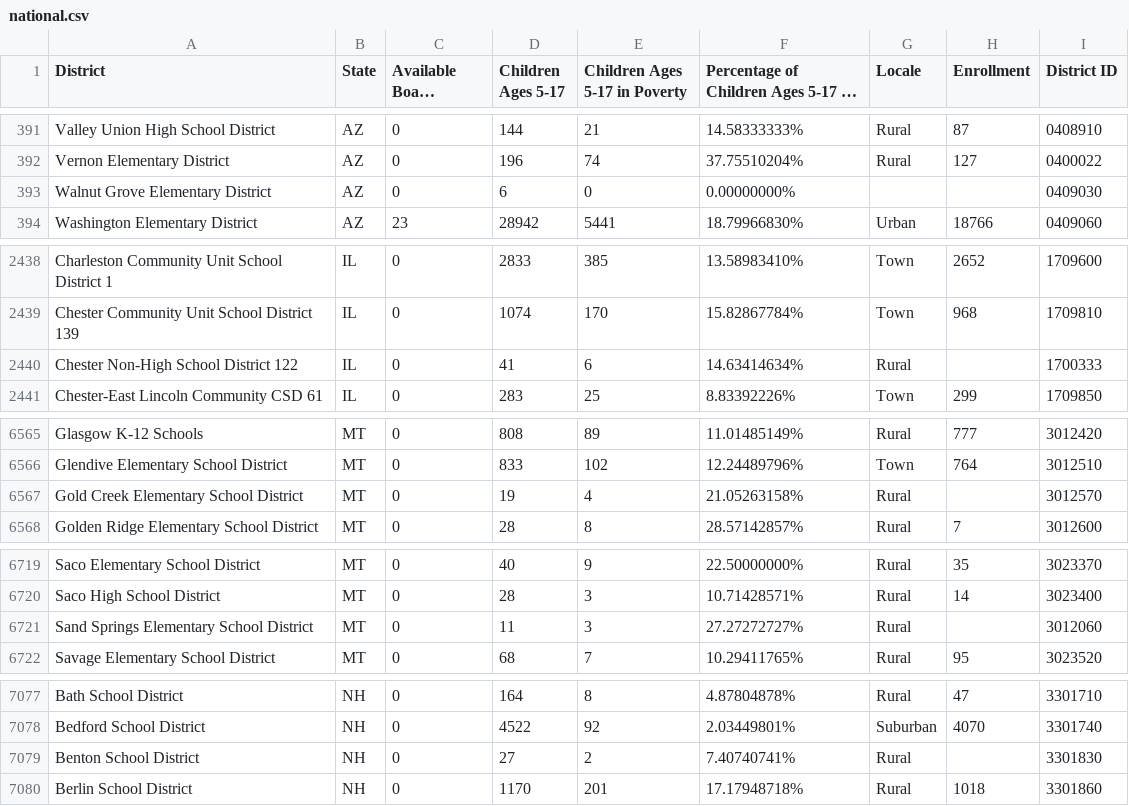
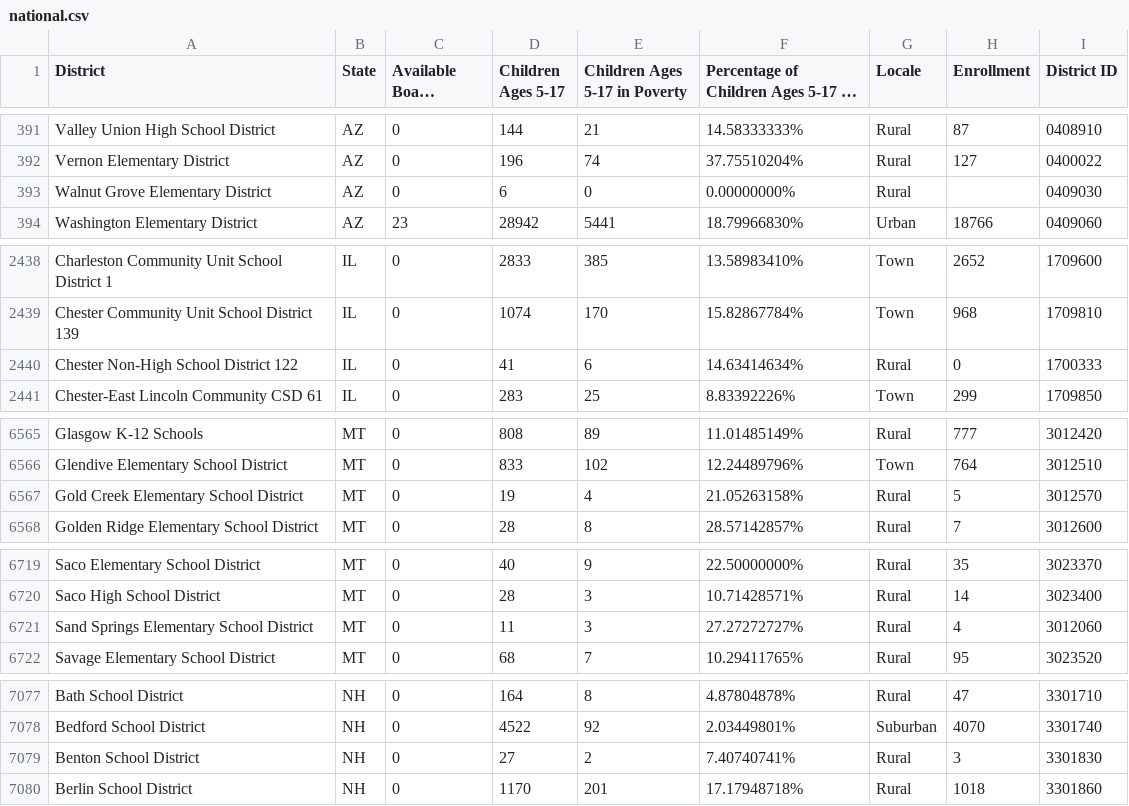
Before and after one commit to amaar-a1/School-Board-Meeting-and-Poverty-Data, a CSV file: docs/data/national.csv, drawn as a sheet; only a part is shown, gaps mark what is left out; long unchanged cells end in …; the diff covers the shown part only.

```diff
--- a/docs/data/national.csv
+++ b/docs/data/national.csv
@@ -392,3 +392,3 @@ Valley Union High School District,AZ,0,144,21,14.58333333%,Rural,87,0408910
 Vernon Elementary District,AZ,0,196,74,37.75510204%,Rural,127,0400022
-Walnut Grove Elementary District,AZ,0,6,0,0.00000000%,,,0409030
+Walnut Grove Elementary District,AZ,0,6,0,0.00000000%,Rural,,0409030
 Washington Elementary District,AZ,23,28942,5441,18.79966830%,Urban,18766,0409060
@@ -2439,3 +2439,3 @@ Charleston Community Unit School District 1,IL,0,2833,385,13.58983410%,Town,2652
 Chester Community Unit School District 139,IL,0,1074,170,15.82867784%,Town,968,1709810
-Chester Non-High School District 122,IL,0,41,6,14.63414634%,Rural,,1700333
+Chester Non-High School District 122,IL,0,41,6,14.63414634%,Rural,0,1700333
 Chester-East Lincoln Community CSD 61,IL,0,283,25,8.83392226%,Town,299,1709850
@@ -6566,3 +6566,3 @@ Glasgow K-12 Schools,MT,0,808,89,11.01485149%,Rural,777,3012420
 Glendive Elementary School District,MT,0,833,102,12.24489796%,Town,764,3012510
-Gold Creek Elementary School District,MT,0,19,4,21.05263158%,Rural,,3012570
+Gold Creek Elementary School District,MT,0,19,4,21.05263158%,Rural,5,3012570
 Golden Ridge Elementary School District,MT,0,28,8,28.57142857%,Rural,7,3012600
@@ -6720,3 +6720,3 @@ Saco Elementary School District,MT,0,40,9,22.50000000%,Rural,35,3023370
 Saco High School District,MT,0,28,3,10.71428571%,Rural,14,3023400
-Sand Springs Elementary School District,MT,0,11,3,27.27272727%,Rural,,3012060
+Sand Springs Elementary School District,MT,0,11,3,27.27272727%,Rural,4,3012060
 Savage Elementary School District,MT,0,68,7,10.29411765%,Rural,95,3023520
@@ -7078,3 +7078,3 @@ Bath School District,NH,0,164,8,4.87804878%,Rural,47,3301710
 Bedford School District,NH,0,4522,92,2.03449801%,Suburban,4070,3301740
-Benton School District,NH,0,27,2,7.40740741%,Rural,,3301830
+Benton School District,NH,0,27,2,7.40740741%,Rural,3,3301830
 Berlin School District,NH,0,1170,201,17.17948718%,Rural,1018,3301860
```
Also changed, not shown: 11 edited cells elsewhere in this file, 3 other files.
